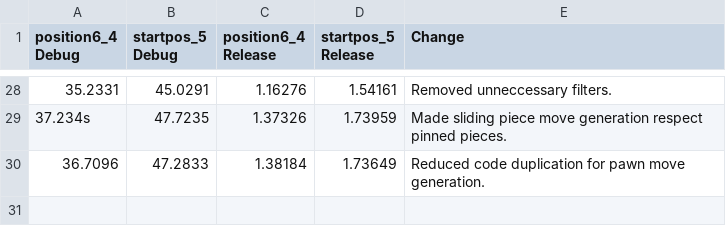
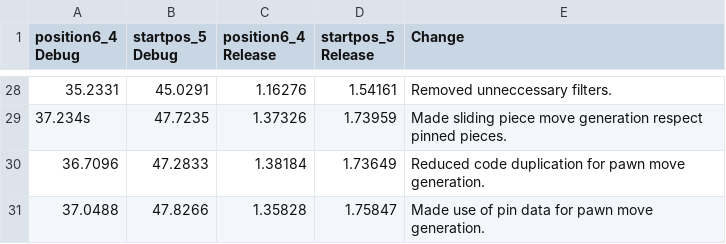
Before and after one commit to Robotino04/Thera-Engine, a CSV file: PerformanceStats.csv, drawn as a sheet; only a part is shown, gaps mark what is left out.

Commit message:
Made use of pin data for pawn move generation.

```diff
--- a/PerformanceStats.csv
+++ b/PerformanceStats.csv
@@ -30 +30,2 @@ position6_4 Debug;  startpos_5 Debug;   position6_4 Release;    startpos_5 Relea
 36.7096;            47.2833;            1.38184;                1.73649;            Reduced code duplication for pawn move generation.
+37.0488;            47.8266;            1.35828;                1.75847;            Made use of pin data for pawn move generation.
```
Also changed, not shown: 3 other files.
